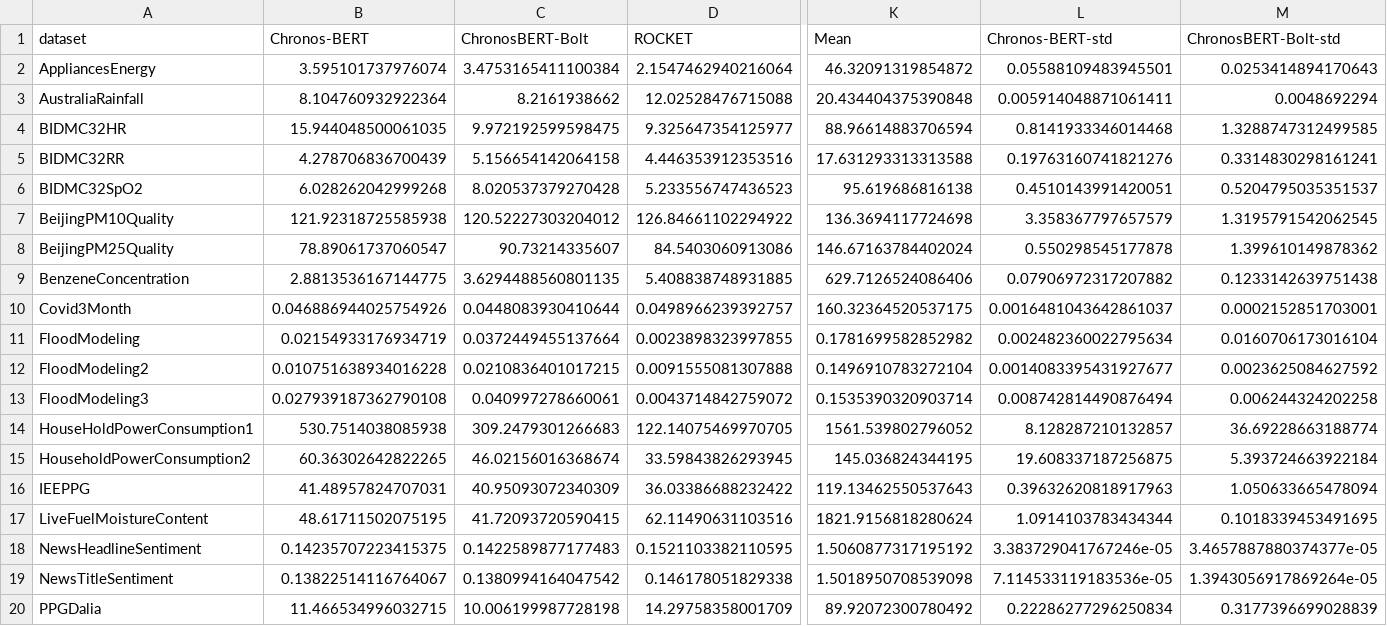
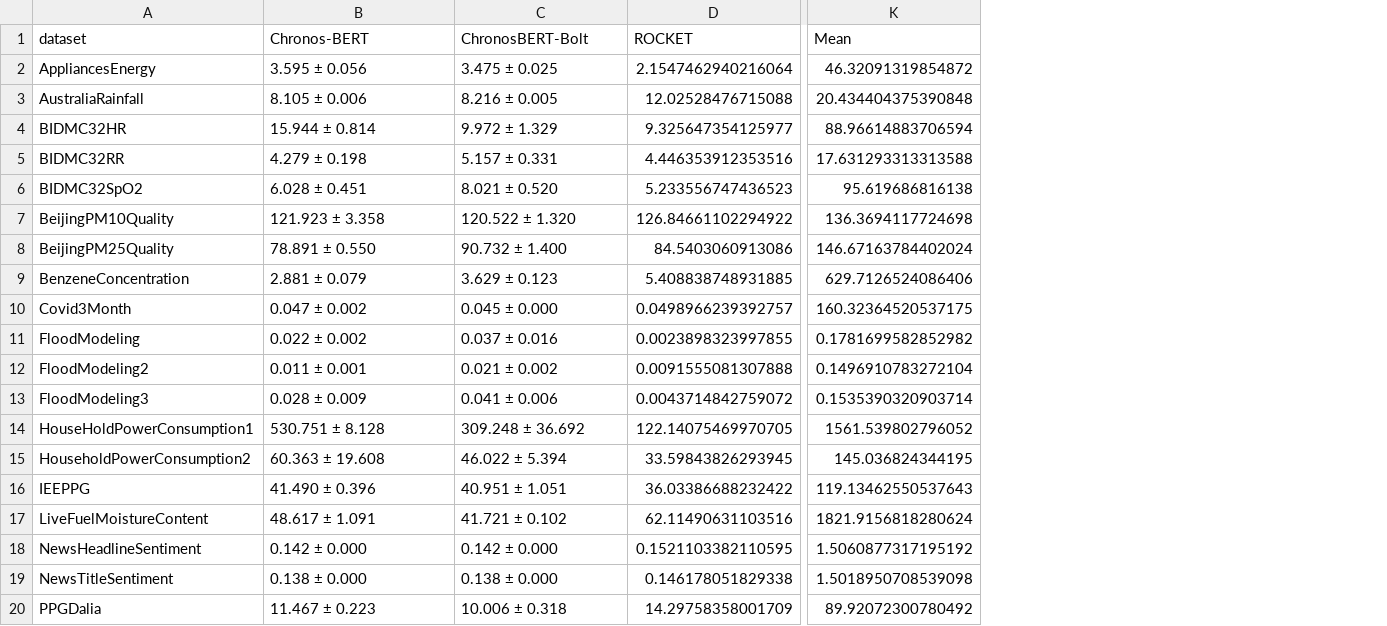
Before and after one commit to JuliusHanusch/ChronosBERT, a CSV file: Results/Finetuning/TSER/tser_rmse_multivariate.csv, drawn as a sheet; only a part is shown, gaps mark what is left out; the diff names each change by its address in the sheet, - before the commit and + after, or states it on an @@ line.

```diff
--- a/Results/Finetuning/TSER/tser_rmse_multivariate.csv
+++ b/Results/Finetuning/TSER/tser_rmse_multivariate.csv
-column L (Chronos-BERT-std), rows 2-20: 0.05588109483945501 | 0.005914048871061411 | 0.8141933346014468 | 0.19763160741821276 | 0.4510143991420051 | 3.358367797657579 | 0.550298545177878 | 0.07906972317207882 | 0.0016481043642861037 | 0.002482360022795634 | 0.0014083395431927677 | 0.008742814490876494 | 8.128287210132857 | 19.608337187256875 | 0.39632620818917963 | 1.0914103783434344 | 3.383729041767246e-05 | 7.114533119183536e-05 | 0.22286277296250834
-column M (ChronosBERT-Bolt-std), rows 2-20: 0.0253414894170643 | 0.0048692294 | 1.3288747312499585 | 0.3314830298161241 | 0.5204795035351537 | 1.3195791542062545 | 1.399610149878362 | 0.1233142639751438 | 0.0002152851703001 | 0.0160706173016104 | 0.0023625084627592 | 0.006244324202258 | 36.69228663188774 | 5.393724663922184 | 1.050633665478094 | 0.1018339453491695 | 3.4657887880374377e-05 | 1.3943056917869264e-05 | 0.3177396699028839
-B2 (Chronos-BERT): 3.595101737976074
+B2 (Chronos-BERT): 3.595 ± 0.056
-C2 (ChronosBERT-Bolt): 3.4753165411100384
+C2 (ChronosBERT-Bolt): 3.475 ± 0.025
-B3 (Chronos-BERT): 8.104760932922364
+B3 (Chronos-BERT): 8.105 ± 0.006
-C3 (ChronosBERT-Bolt): 8.2161938662
+C3 (ChronosBERT-Bolt): 8.216 ± 0.005
-B4 (Chronos-BERT): 15.944048500061035
+B4 (Chronos-BERT): 15.944 ± 0.814
-C4 (ChronosBERT-Bolt): 9.972192599598475
+C4 (ChronosBERT-Bolt): 9.972 ± 1.329
-B5 (Chronos-BERT): 4.278706836700439
+B5 (Chronos-BERT): 4.279 ± 0.198
-C5 (ChronosBERT-Bolt): 5.156654142064158
+C5 (ChronosBERT-Bolt): 5.157 ± 0.331
-B6 (Chronos-BERT): 6.028262042999268
+B6 (Chronos-BERT): 6.028 ± 0.451
-C6 (ChronosBERT-Bolt): 8.020537379270428
+C6 (ChronosBERT-Bolt): 8.021 ± 0.520
-B7 (Chronos-BERT): 121.92318725585938
+B7 (Chronos-BERT): 121.923 ± 3.358
-C7 (ChronosBERT-Bolt): 120.52227303204012
+C7 (ChronosBERT-Bolt): 120.522 ± 1.320
-B8 (Chronos-BERT): 78.89061737060547
+B8 (Chronos-BERT): 78.891 ± 0.550
-C8 (ChronosBERT-Bolt): 90.73214335607
+C8 (ChronosBERT-Bolt): 90.732 ± 1.400
-B9 (Chronos-BERT): 2.8813536167144775
+B9 (Chronos-BERT): 2.881 ± 0.079
-C9 (ChronosBERT-Bolt): 3.6294488560801135
+C9 (ChronosBERT-Bolt): 3.629 ± 0.123
-B10 (Chronos-BERT): 0.046886944025754926
+B10 (Chronos-BERT): 0.047 ± 0.002
-C10 (ChronosBERT-Bolt): 0.0448083930410644
+C10 (ChronosBERT-Bolt): 0.045 ± 0.000
-B11 (Chronos-BERT): 0.02154933176934719
+B11 (Chronos-BERT): 0.022 ± 0.002
-C11 (ChronosBERT-Bolt): 0.0372449455137664
+C11 (ChronosBERT-Bolt): 0.037 ± 0.016
-B12 (Chronos-BERT): 0.010751638934016228
+B12 (Chronos-BERT): 0.011 ± 0.001
-C12 (ChronosBERT-Bolt): 0.0210836401017215
+C12 (ChronosBERT-Bolt): 0.021 ± 0.002
-B13 (Chronos-BERT): 0.027939187362790108
+B13 (Chronos-BERT): 0.028 ± 0.009
-C13 (ChronosBERT-Bolt): 0.040997278660061
+C13 (ChronosBERT-Bolt): 0.041 ± 0.006
-B14 (Chronos-BERT): 530.7514038085938
+B14 (Chronos-BERT): 530.751 ± 8.128
-C14 (ChronosBERT-Bolt): 309.2479301266683
+C14 (ChronosBERT-Bolt): 309.248 ± 36.692
-B15 (Chronos-BERT): 60.36302642822265
+B15 (Chronos-BERT): 60.363 ± 19.608
-C15 (ChronosBERT-Bolt): 46.02156016368674
+C15 (ChronosBERT-Bolt): 46.022 ± 5.394
-B16 (Chronos-BERT): 41.48957824707031
+B16 (Chronos-BERT): 41.490 ± 0.396
-C16 (ChronosBERT-Bolt): 40.95093072340309
+C16 (ChronosBERT-Bolt): 40.951 ± 1.051
-B17 (Chronos-BERT): 48.61711502075195
+B17 (Chronos-BERT): 48.617 ± 1.091
-C17 (ChronosBERT-Bolt): 41.72093720590415
+C17 (ChronosBERT-Bolt): 41.721 ± 0.102
-B18 (Chronos-BERT): 0.14235707223415375
+B18 (Chronos-BERT): 0.142 ± 0.000
-C18 (ChronosBERT-Bolt): 0.1422589877177483
+C18 (ChronosBERT-Bolt): 0.142 ± 0.000
-B19 (Chronos-BERT): 0.13822514116764067
+B19 (Chronos-BERT): 0.138 ± 0.000
-C19 (ChronosBERT-Bolt): 0.1380994164047542
+C19 (ChronosBERT-Bolt): 0.138 ± 0.000
-B20 (Chronos-BERT): 11.466534996032715
+B20 (Chronos-BERT): 11.467 ± 0.223
-C20 (ChronosBERT-Bolt): 10.006199987728198
+C20 (ChronosBERT-Bolt): 10.006 ± 0.318
```
Also changed, not shown: Results/Finetuning/TSER/tser_rmse_univariate.csv, 4 other files.
